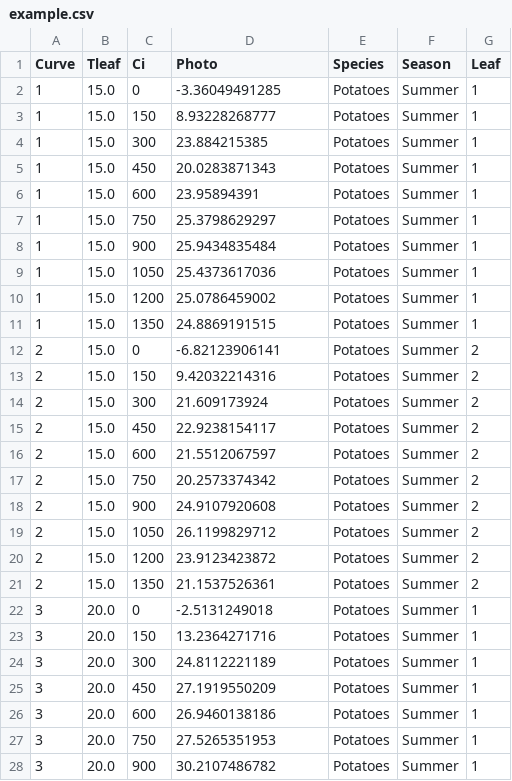
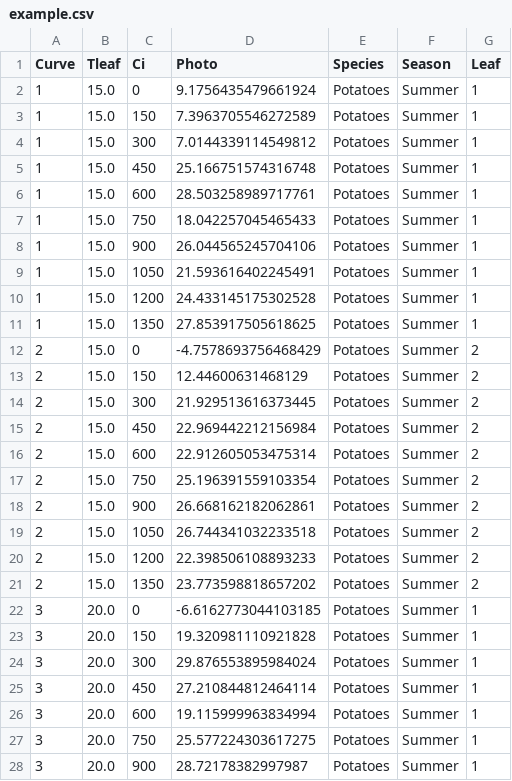
Before and after one commit to mdekauwe/FitFarquharModel, a CSV file: examples/data/example.csv, drawn as a sheet; only a part is shown; the diff covers the shown part only.

```diff
--- a/examples/data/example.csv
+++ b/examples/data/example.csv
@@ -1,28 +1,28 @@
 Curve,Tleaf,Ci,Photo,Species,Season,Leaf
-1,15.0,0,-3.36049491285,Potatoes,Summer,1
-1,15.0,150,8.93228268777,Potatoes,Summer,1
-1,15.0,300,23.884215385,Potatoes,Summer,1
-1,15.0,450,20.0283871343,Potatoes,Summer,1
-1,15.0,600,23.95894391,Potatoes,Summer,1
-1,15.0,750,25.3798629297,Potatoes,Summer,1
-1,15.0,900,25.9434835484,Potatoes,Summer,1
-1,15.0,1050,25.4373617036,Potatoes,Summer,1
-1,15.0,1200,25.0786459002,Potatoes,Summer,1
-1,15.0,1350,24.8869191515,Potatoes,Summer,1
-2,15.0,0,-6.82123906141,Potatoes,Summer,2
-2,15.0,150,9.42032214316,Potatoes,Summer,2
-2,15.0,300,21.609173924,Potatoes,Summer,2
-2,15.0,450,22.9238154117,Potatoes,Summer,2
-2,15.0,600,21.5512067597,Potatoes,Summer,2
-2,15.0,750,20.2573374342,Potatoes,Summer,2
-2,15.0,900,24.9107920608,Potatoes,Summer,2
-2,15.0,1050,26.1199829712,Potatoes,Summer,2
-2,15.0,1200,23.9123423872,Potatoes,Summer,2
-2,15.0,1350,21.1537526361,Potatoes,Summer,2
-3,20.0,0,-2.5131249018,Potatoes,Summer,1
-3,20.0,150,13.2364271716,Potatoes,Summer,1
-3,20.0,300,24.8112221189,Potatoes,Summer,1
-3,20.0,450,27.1919550209,Potatoes,Summer,1
-3,20.0,600,26.9460138186,Potatoes,Summer,1
-3,20.0,750,27.5265351953,Potatoes,Summer,1
-3,20.0,900,30.2107486782,Potatoes,Summer,1
+1,15.0,0,9.1756435479661924,Potatoes,Summer,1
+1,15.0,150,7.3963705546272589,Potatoes,Summer,1
+1,15.0,300,7.0144339114549812,Potatoes,Summer,1
+1,15.0,450,25.166751574316748,Potatoes,Summer,1
+1,15.0,600,28.503258989717761,Potatoes,Summer,1
+1,15.0,750,18.042257045465433,Potatoes,Summer,1
+1,15.0,900,26.044565245704106,Potatoes,Summer,1
+1,15.0,1050,21.593616402245491,Potatoes,Summer,1
+1,15.0,1200,24.433145175302528,Potatoes,Summer,1
+1,15.0,1350,27.853917505618625,Potatoes,Summer,1
+2,15.0,0,-4.7578693756468429,Potatoes,Summer,2
+2,15.0,150,12.44600631468129,Potatoes,Summer,2
+2,15.0,300,21.929513616373445,Potatoes,Summer,2
+2,15.0,450,22.969442212156984,Potatoes,Summer,2
+2,15.0,600,22.912605053475314,Potatoes,Summer,2
+2,15.0,750,25.196391559103354,Potatoes,Summer,2
+2,15.0,900,26.668162182062861,Potatoes,Summer,2
+2,15.0,1050,26.744341032233518,Potatoes,Summer,2
+2,15.0,1200,22.398506108893233,Potatoes,Summer,2
+2,15.0,1350,23.773598818657202,Potatoes,Summer,2
+3,20.0,0,-6.6162773044103185,Potatoes,Summer,1
+3,20.0,150,19.320981110921828,Potatoes,Summer,1
+3,20.0,300,29.876553895984024,Potatoes,Summer,1
+3,20.0,450,27.210844812464114,Potatoes,Summer,1
+3,20.0,600,19.115999963834994,Potatoes,Summer,1
+3,20.0,750,25.577224303617275,Potatoes,Summer,1
+3,20.0,900,28.72178382997987,Potatoes,Summer,1
```
Also changed, not shown: 73 edited cells elsewhere in this file, examples/results/fitting_results.csv, 13 other files.
